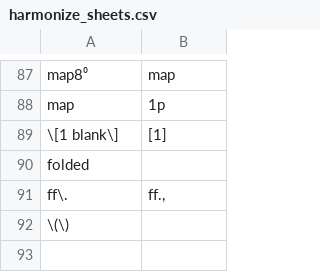
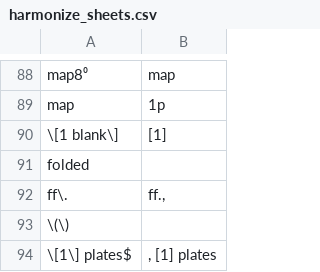
Before and after one commit to COMHIS/bibliographica, a CSV file: inst/extdata/harmonize_sheets.csv, drawn as a sheet; only a part is shown, gaps mark what is left out; the diff covers the shown part only.

```diff
--- a/inst/extdata/harmonize_sheets.csv
+++ b/inst/extdata/harmonize_sheets.csv
@@ -92 +93,2 @@ ff\.;ff.,
 \(\);
+\[1\] plates$;, [1] plates
```
Also changed, not shown: 4 added rows, 3 removed rows and 8 edited cells elsewhere in this file, inst/extdata/harmonize_pages2.csv, inst/extdata/plates.csv, 14 other files.
